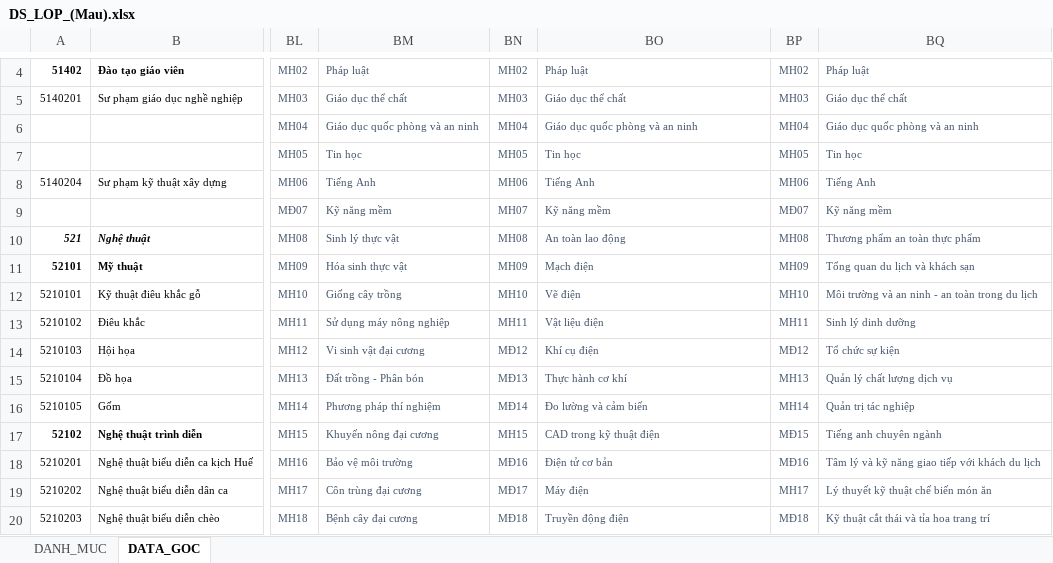
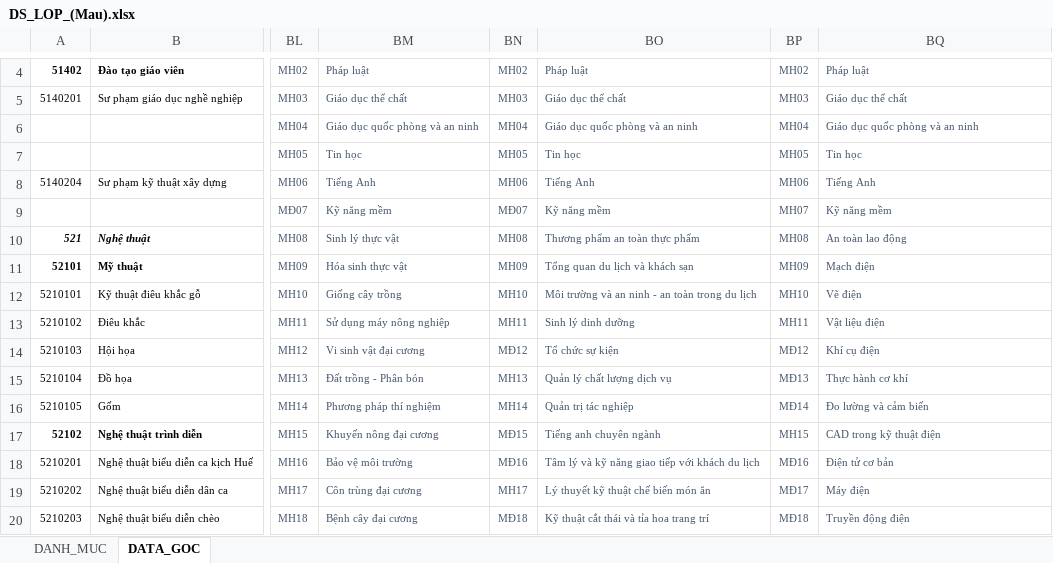
Before and after one commit to VU-SON-HAI01/ke-khai-gio-day-app, an Excel workbook: data_base/DS_LOP_(Mau).xlsx, sheet DATA_GOC, drawn as a sheet; only a part is shown, gaps mark what is left out; values as stored, in another font and other column widths than the file's, no borders; conditional formats not drawn; the diff covers the shown part only; the diff names each change by its address in the sheet, - before the commit and + after, or states it on an @@ line.

Commit message:
Update DS_LOP_(Mau).xlsx with new data

```diff
--- a/data_base/DS_LOP_(Mau).xlsx (sheet DATA_GOC)
+++ b/data_base/DS_LOP_(Mau).xlsx (sheet DATA_GOC)
-BN9: MH07
+BN9: MĐ07
-BP9: MĐ07
+BP9: MH07
-BO10: An toàn lao động
+BO10: Thương phẩm an toàn thực phẩm
-BQ10: Thương phẩm an toàn thực phẩm
+BQ10: An toàn lao động
-BO11: Mạch điện
+BO11: Tổng quan du lịch và khách sạn
-BQ11: Tổng quan du lịch và khách sạn
+BQ11: Mạch điện
-BO12: Vẽ điện
+BO12: Môi trường và an ninh - an toàn trong du lịch
-BQ12: Môi trường và an ninh - an toàn trong du lịch
+BQ12: Vẽ điện
-BO13: Vật liệu điện
+BO13: Sinh lý dinh dưỡng
-BQ13: Sinh lý dinh dưỡng
+BQ13: Vật liệu điện
-BO14: Khí cụ điện
+BO14: Tổ chức sự kiện
-BQ14: Tổ chức sự kiện
+BQ14: Khí cụ điện
-BN15: MĐ13
+BN15: MH13
-BO15: Thực hành cơ khí
+BO15: Quản lý chất lượng dịch vụ
-BP15: MH13
+BP15: MĐ13
-BQ15: Quản lý chất lượng dịch vụ
+BQ15: Thực hành cơ khí
-BN16: MĐ14
+BN16: MH14
-BO16: Đo lường và cảm biến
+BO16: Quản trị tác nghiệp
-BP16: MH14
+BP16: MĐ14
-BQ16: Quản trị tác nghiệp
+BQ16: Đo lường và cảm biến
-BN17: MH15
+BN17: MĐ15
-BO17: CAD trong kỹ thuật điện
+BO17: Tiếng anh chuyên ngành
-BP17: MĐ15
+BP17: MH15
-BQ17: Tiếng anh chuyên ngành
+BQ17: CAD trong kỹ thuật điện
-BO18: Điện tử cơ bản
+BO18: Tâm lý và kỹ năng giao tiếp với khách du lịch
-BQ18: Tâm lý và kỹ năng giao tiếp với khách du lịch
+BQ18: Điện tử cơ bản
-BN19: MĐ17
+BN19: MH17
-BO19: Máy điện
+BO19: Lý thuyết kỹ thuật chế biến món ăn
-BP19: MH17
+BP19: MĐ17
-BQ19: Lý thuyết kỹ thuật chế biến món ăn
+BQ19: Máy điện
-BO20: Truyền động điện
+BO20: Kỹ thuật cắt thái và tỉa hoa trang trí
-BQ20: Kỹ thuật cắt thái và tỉa hoa trang trí
+BQ20: Truyền động điện
```
Also changed, not shown: 36 edited cells elsewhere in this sheet.
